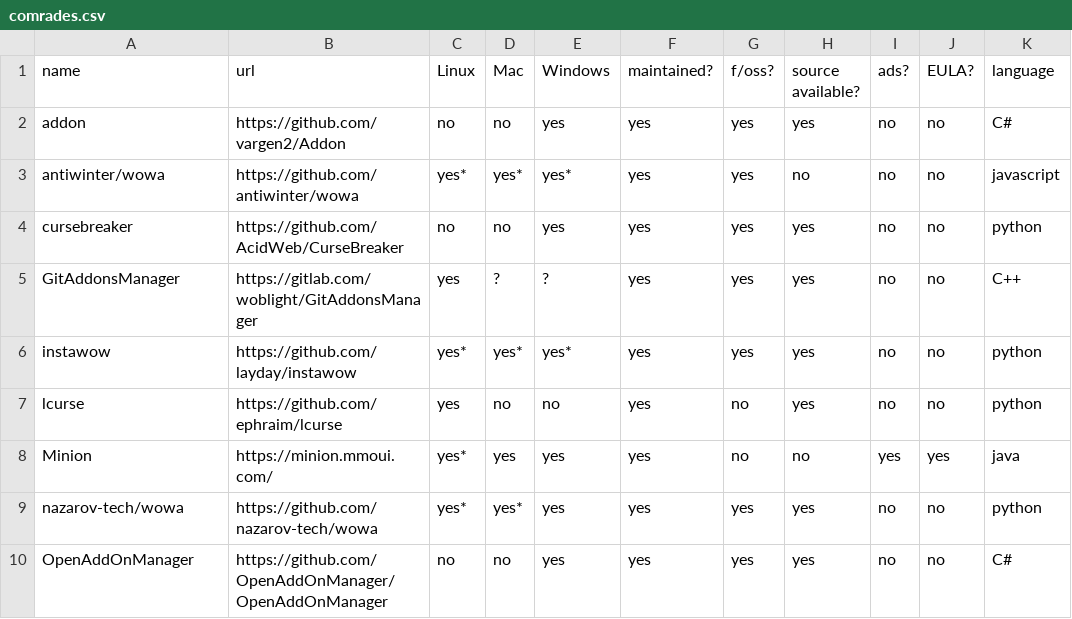
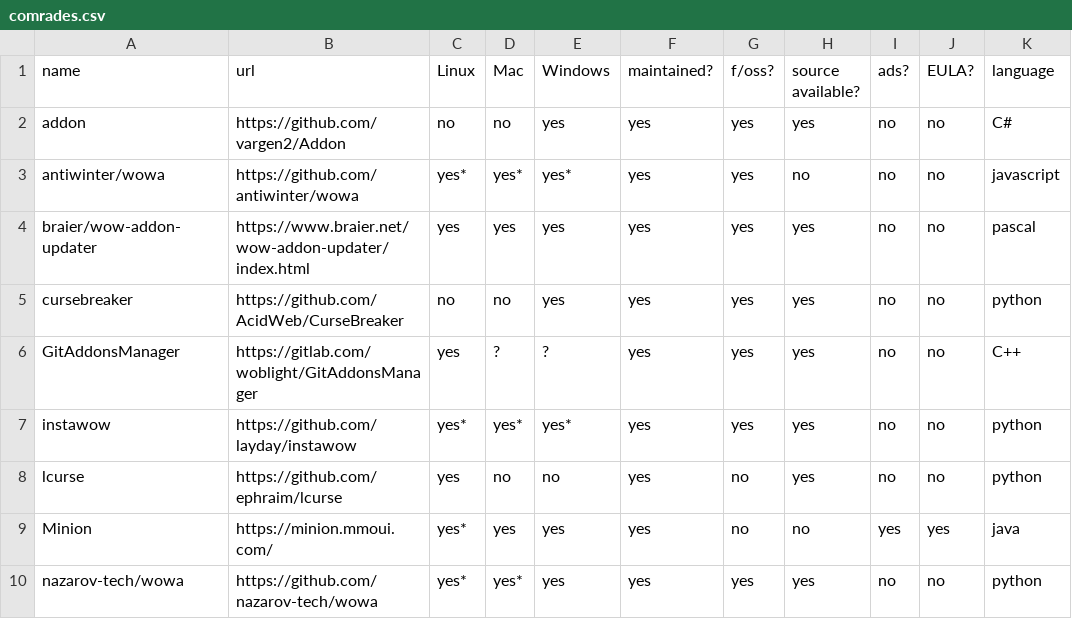
Before and after one commit to ogri-la/strongbox, a CSV file: comrades.csv, drawn as a sheet; only a part is shown; the shorter side is filled out with more unchanged rows.

Commit message:
added braier.net/wow-addon-updater to list of comrades

```diff
--- a/comrades.csv
+++ b/comrades.csv
@@ -3,2 +3,3 @@ addon,https://github.com/vargen2/Addon,no,no,yes,yes,yes,yes,no,no,C#
 antiwinter/wowa,https://github.com/antiwinter/wowa,yes*,yes*,yes*,yes,yes,no,no,no,javascript
+braier/wow-addon-updater,https://www.braier.net/wow-addon-updater/index.html,yes,yes,yes,yes,yes,yes,no,no,pascal
 cursebreaker,https://github.com/AcidWeb/CurseBreaker,no,no,yes,yes,yes,yes,no,no,python
```
Also changed, not shown: 1 other file.
